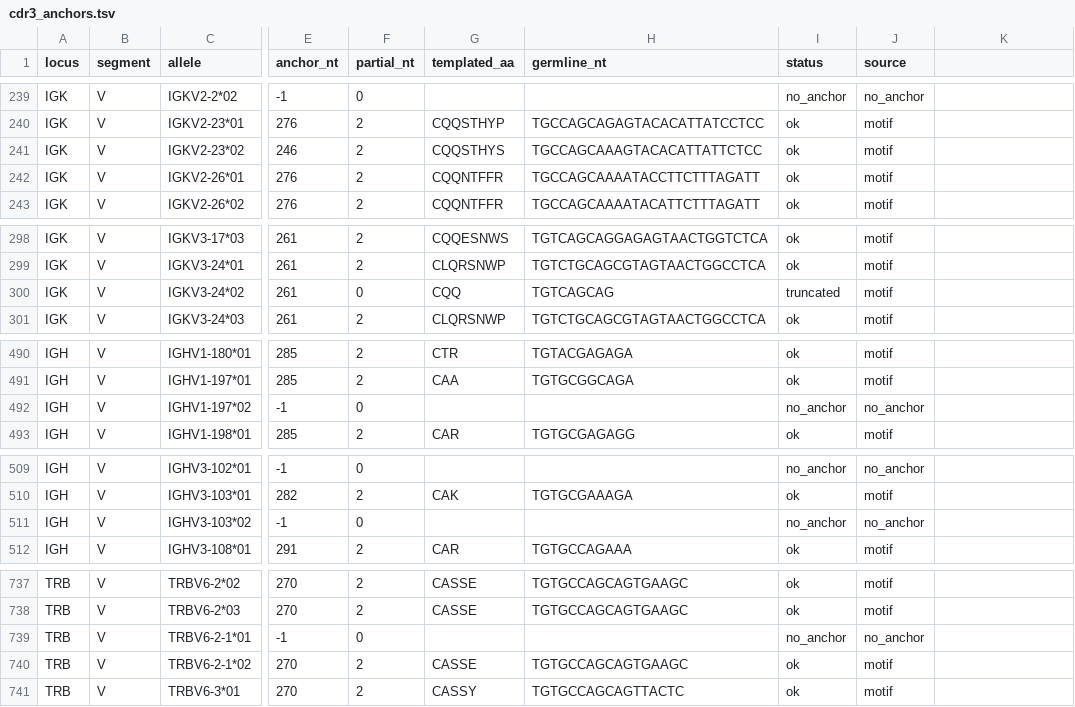
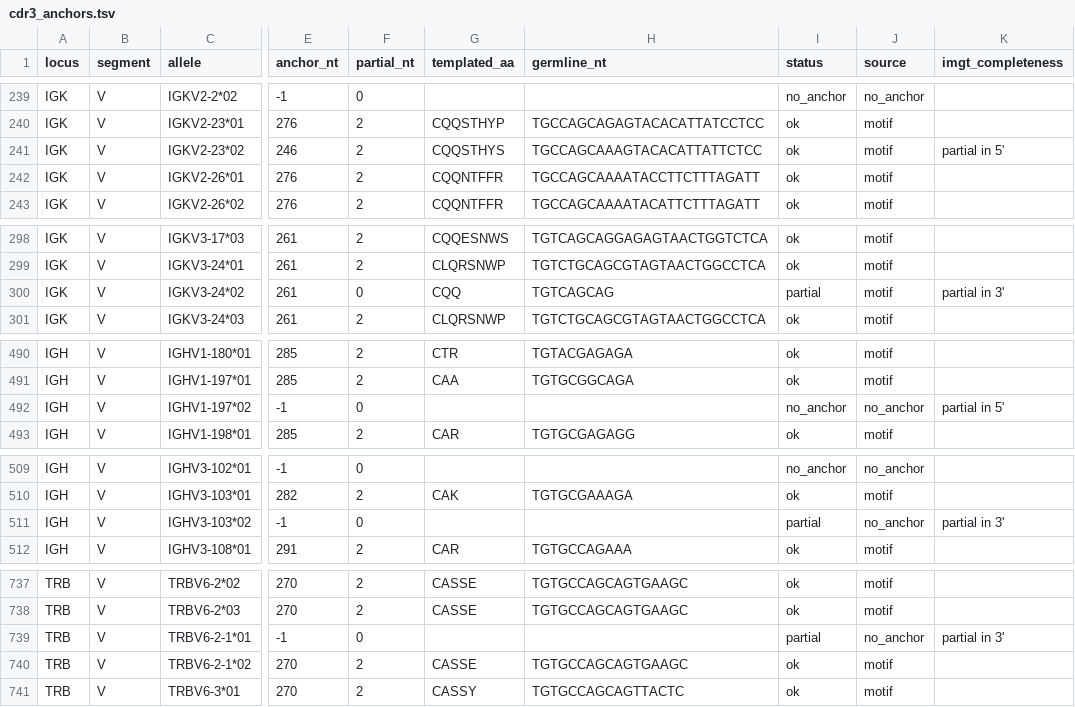
Before and after one commit to antigenomics/arda, a TSV file: database/vdj/rhesus_monkey/cdr3_anchors.tsv, drawn as a sheet; only a part is shown, gaps mark what is left out; the diff names each change by its address in the sheet, - before the commit and + after, or states it on an @@ line.

```diff
--- a/database/vdj/rhesus_monkey/cdr3_anchors.tsv
+++ b/database/vdj/rhesus_monkey/cdr3_anchors.tsv
-K1: (empty)
+K1: imgt_completeness
-K241 (imgt_completeness): (empty)
+K241 (imgt_completeness): partial in 5'
-I300 (status): truncated
+I300 (status): partial
-K300 (imgt_completeness): (empty)
+K300 (imgt_completeness): partial in 3'
-K492 (imgt_completeness): (empty)
+K492 (imgt_completeness): partial in 5'
-I511 (status): no_anchor
+I511 (status): partial
-K511 (imgt_completeness): (empty)
+K511 (imgt_completeness): partial in 3'
-I739 (status): no_anchor
+I739 (status): partial
-K739 (imgt_completeness): (empty)
+K739 (imgt_completeness): partial in 3'
```
Also changed, not shown: database/vdj/human/cdr3_anchors.tsv, database/vdj/mouse/cdr3_anchors.tsv, 38 other files.
